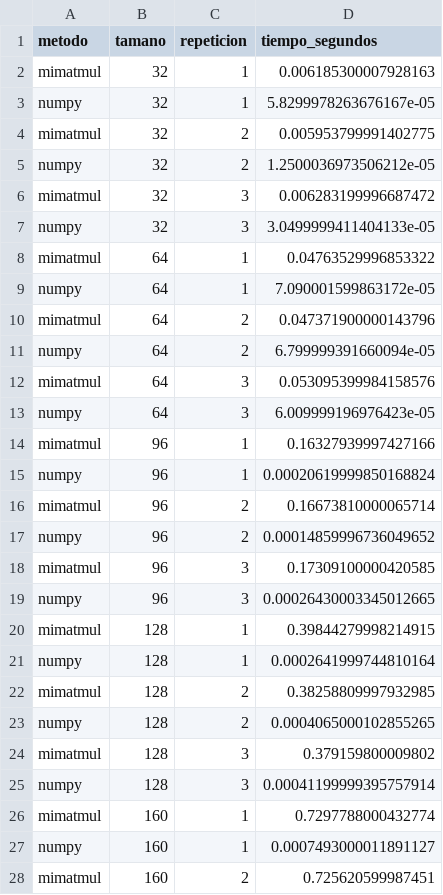
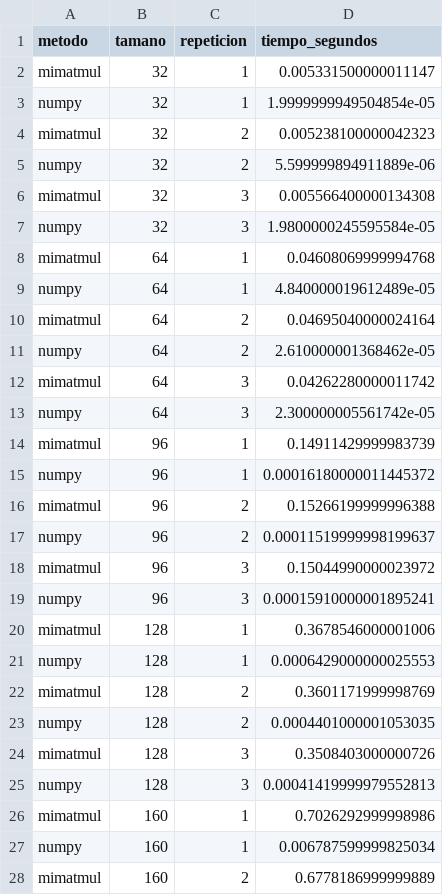
Before and after one commit to javimosqueira/P0-Mosqueira-Javiera, a CSV file: data/benchmark_results.csv, drawn as a sheet; only a part is shown; the diff covers the shown part only.

```diff
--- a/data/benchmark_results.csv
+++ b/data/benchmark_results.csv
@@ -1,28 +1,28 @@
 metodo,tamano,repeticion,tiempo_segundos
-mimatmul,32,1,0.006185300007928163
-numpy,32,1,5.8299978263676167e-05
-mimatmul,32,2,0.005953799991402775
-numpy,32,2,1.2500036973506212e-05
-mimatmul,32,3,0.006283199996687472
-numpy,32,3,3.0499999411404133e-05
-mimatmul,64,1,0.04763529996853322
-numpy,64,1,7.090001599863172e-05
-mimatmul,64,2,0.047371900000143796
-numpy,64,2,6.799999391660094e-05
-mimatmul,64,3,0.053095399984158576
-numpy,64,3,6.009999196976423e-05
-mimatmul,96,1,0.16327939997427166
-numpy,96,1,0.00020619999850168824
-mimatmul,96,2,0.16673810000065714
-numpy,96,2,0.00014859996736049652
-mimatmul,96,3,0.17309100000420585
-numpy,96,3,0.00026430003345012665
-mimatmul,128,1,0.39844279998214915
-numpy,128,1,0.0002641999744810164
-mimatmul,128,2,0.38258809997932985
-numpy,128,2,0.0004065000102855265
-mimatmul,128,3,0.379159800009802
-numpy,128,3,0.00041199999395757914
-mimatmul,160,1,0.7297788000432774
-numpy,160,1,0.0007493000011891127
-mimatmul,160,2,0.725620599987451
+mimatmul,32,1,0.005331500000011147
+numpy,32,1,1.9999999949504854e-05
+mimatmul,32,2,0.005238100000042323
+numpy,32,2,5.599999894911889e-06
+mimatmul,32,3,0.005566400000134308
+numpy,32,3,1.9800000245595584e-05
+mimatmul,64,1,0.04608069999994768
+numpy,64,1,4.840000019612489e-05
+mimatmul,64,2,0.04695040000024164
+numpy,64,2,2.610000001368462e-05
+mimatmul,64,3,0.04262280000011742
+numpy,64,3,2.300000005561742e-05
+mimatmul,96,1,0.14911429999983739
+numpy,96,1,0.00016180000011445372
+mimatmul,96,2,0.15266199999996388
+numpy,96,2,0.00011519999998199637
+mimatmul,96,3,0.15044990000023972
+numpy,96,3,0.00015910000001895241
+mimatmul,128,1,0.3678546000001006
+numpy,128,1,0.0006429000000025553
+mimatmul,128,2,0.3601171999998769
+numpy,128,2,0.0004401000001053035
+mimatmul,128,3,0.3508403000000726
+numpy,128,3,0.00041419999979552813
+mimatmul,160,1,0.7026292999998986
+numpy,160,1,0.006787599999825034
+mimatmul,160,2,0.6778186999999889
```
Also changed, not shown: 9 edited cells elsewhere in this file, 4 other files.
